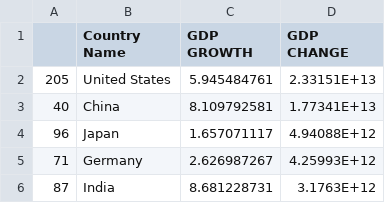
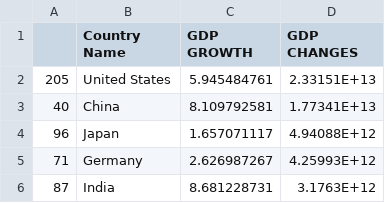
Before and after one commit to SamJones033/SamJones033.github.io, a CSV file: gdpvsgrowth.csv, drawn as a sheet; only a part is shown.

Commit message:
Update gdpvsgrowth.csv

```diff
--- a/gdpvsgrowth.csv
+++ b/gdpvsgrowth.csv
@@ -1,2 +1,2 @@
-,Country Name,GDP GROWTH,GDP CHANGE
+,Country Name,GDP GROWTH,GDP CHANGES
 205,United States,5.945484761,2.33151E+13
```
